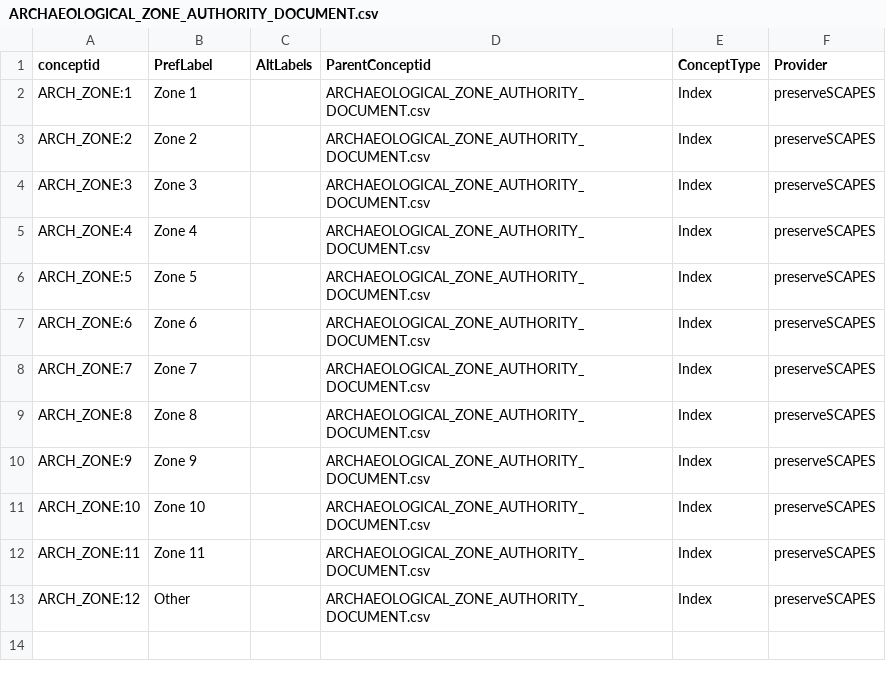
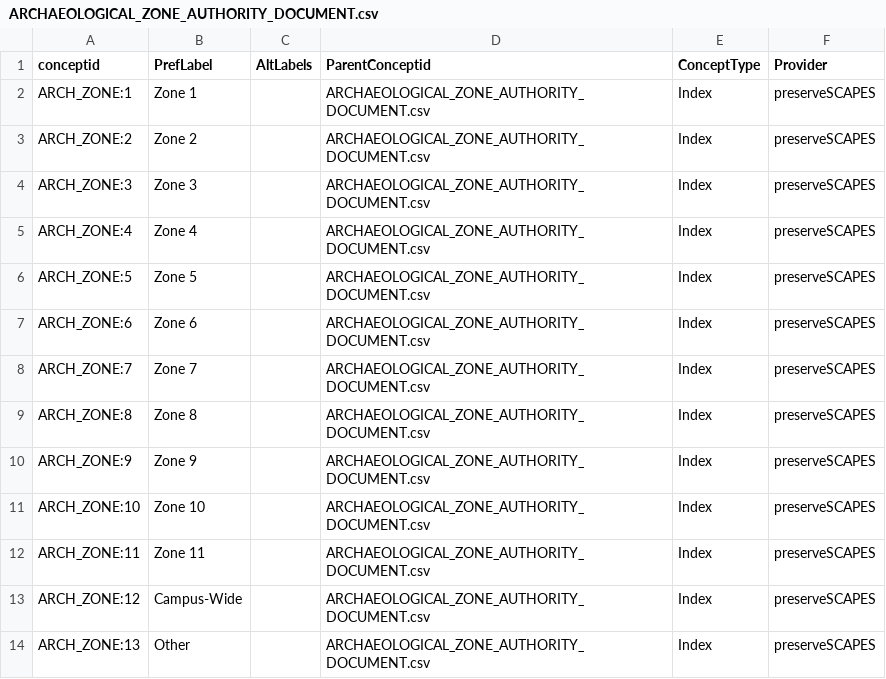
Before and after one commit to legiongis/afrh, a CSV file: afrh/source_data/concepts/authority_files/ARCHAEOLOGICAL_ZONE_AUTHORITY_DOCUMENT.csv, drawn as a sheet.

Commit message:
update with new concepts

```diff
--- a/afrh/source_data/concepts/authority_files/ARCHAEOLOGICAL_ZONE_AUTHORITY_DOCUMENT.csv
+++ b/afrh/source_data/concepts/authority_files/ARCHAEOLOGICAL_ZONE_AUTHORITY_DOCUMENT.csv
@@ -12,2 +12,3 @@ ARCH_ZONE:10,Zone 10,,ARCHAEOLOGICAL_ZONE_AUTHORITY_DOCUMENT.csv,Index,preserveS
 ARCH_ZONE:11,Zone 11,,ARCHAEOLOGICAL_ZONE_AUTHORITY_DOCUMENT.csv,Index,preserveSCAPES
-ARCH_ZONE:12,Other,,ARCHAEOLOGICAL_ZONE_AUTHORITY_DOCUMENT.csv,Index,preserveSCAPES
+ARCH_ZONE:12,Campus-Wide,,ARCHAEOLOGICAL_ZONE_AUTHORITY_DOCUMENT.csv,Index,preserveSCAPES
+ARCH_ZONE:13,Other,,ARCHAEOLOGICAL_ZONE_AUTHORITY_DOCUMENT.csv,Index,preserveSCAPES
```
Also changed, not shown: afrh/source_data/concepts/authority_files/ARCHAEOLOGICAL_ZONE_AUTHORITY_DOCUMENT.values.csv, afrh/source_data/concepts/authority_files/CURRENT_OPERATIONAL_STATUS_AUTHORITY_DOCUMENT.csv, 5 other files.
